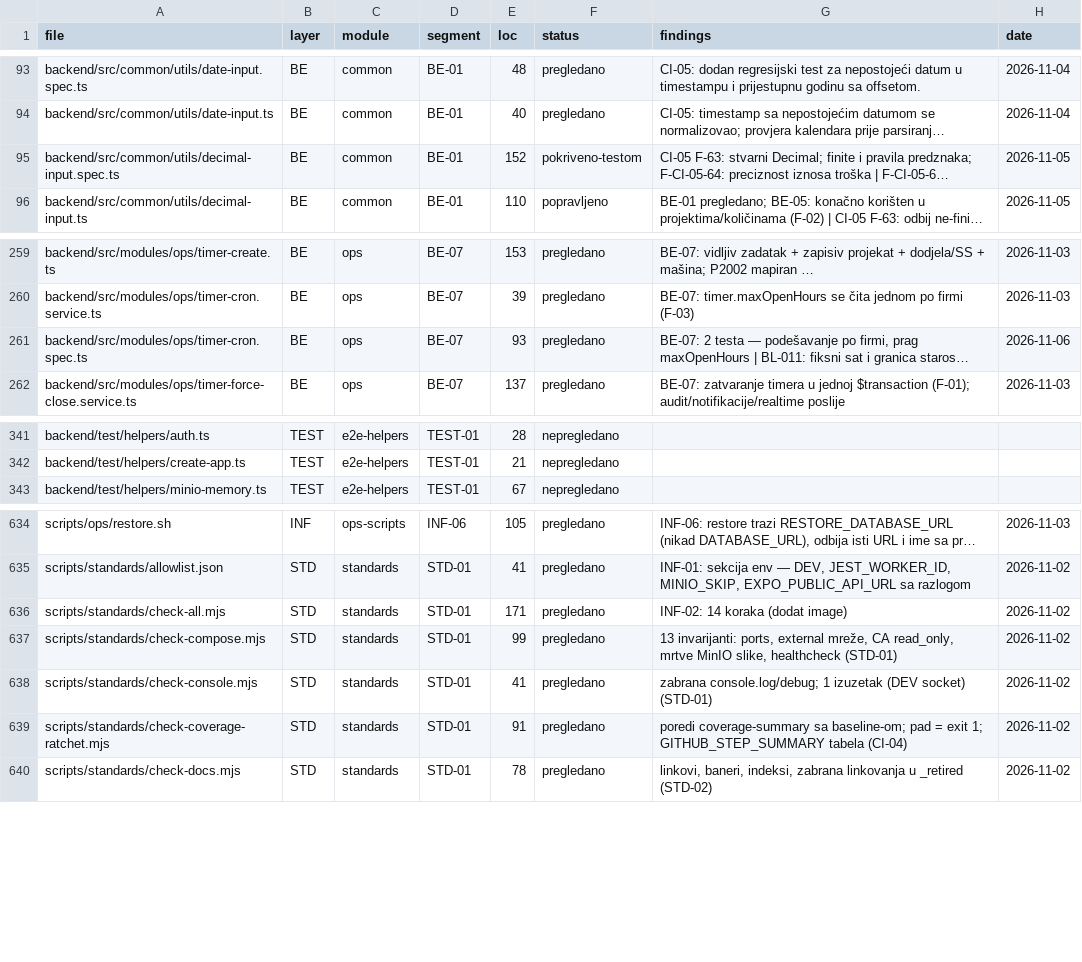
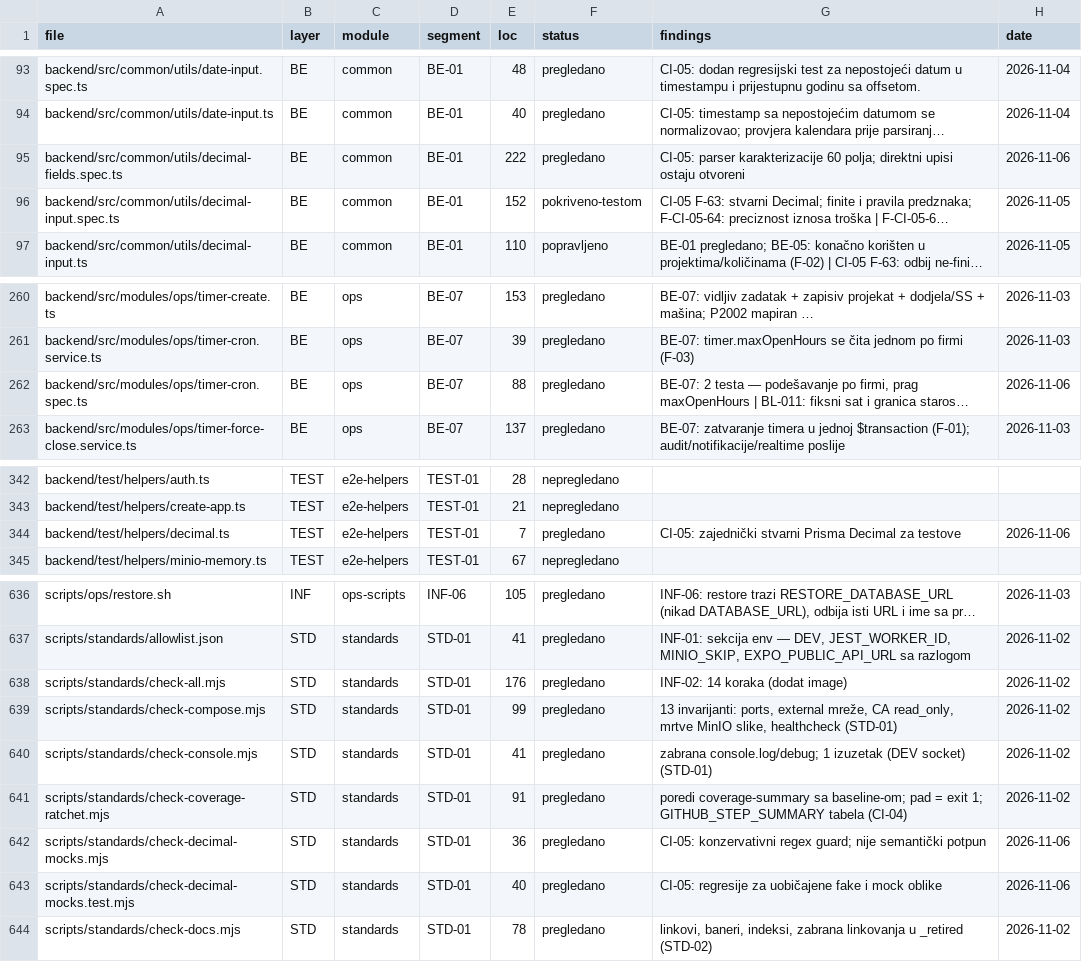
Before and after one commit to mudzy992/gradix, a CSV file: AUDIT/COVERAGE_MATRIX.csv, drawn as a sheet; only a part is shown, gaps mark what is left out; long unchanged cells end in …; addresses are those after the commit; the diff names each change by its address in the sheet, - before the commit and + after, or states it on an @@ line.

Commit message:
test: guard real decimals and characterize input fields
Co-authored-by: arena-agent <297053741+arena-agent@users.noreply.github.com>

```diff
--- a/AUDIT/COVERAGE_MATRIX.csv
+++ b/AUDIT/COVERAGE_MATRIX.csv
+row 95: backend/src/common/utils/decimal-fields.spec.ts | BE | common | BE-01 | 222 | pregledano | CI-05: parser karakterizacije 60 polja; direktni upisi ostaju otvoreni | 2026-11-06
-E262 (loc): 93
+E262 (loc): 88
+row 344: backend/test/helpers/decimal.ts | TEST | e2e-helpers | TEST-01 | 7 | pregledano | CI-05: zajednički stvarni Prisma Decimal za testove | 2026-11-06
-E638 (loc): 171
+E638 (loc): 176
+row 642: scripts/standards/check-decimal-mocks.mjs | STD | standards | STD-01 | 36 | pregledano | CI-05: konzervativni regex guard; nije semantički potpun | 2026-11-06
+row 643: scripts/standards/check-decimal-mocks.test.mjs | STD | standards | STD-01 | 40 | pregledano | CI-05: regresije za uobičajene fake i mock oblike | 2026-11-06
```
Also changed, not shown: 14 other files.
